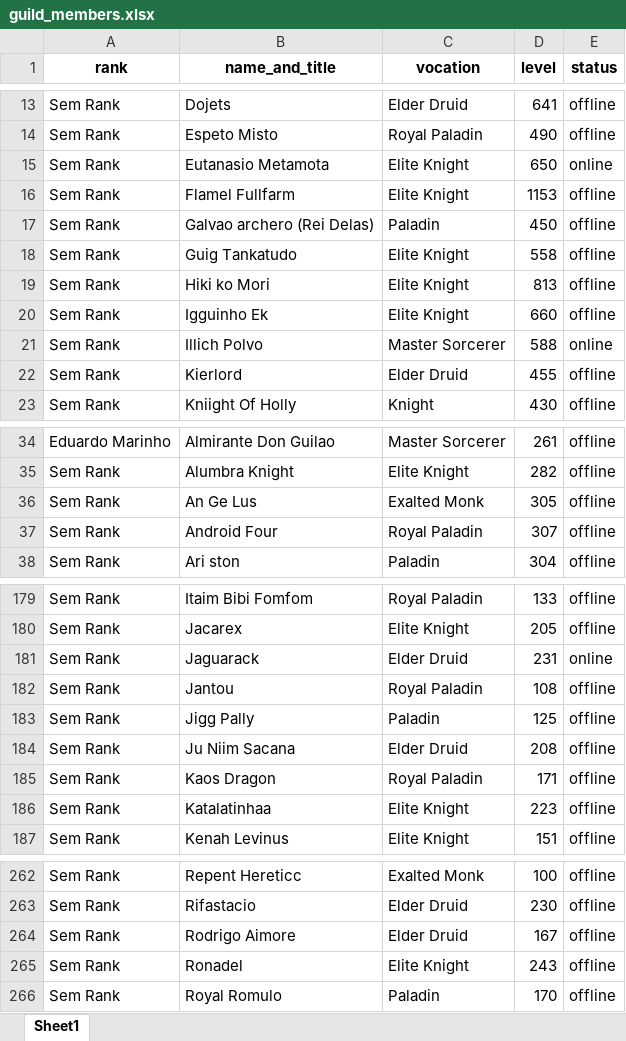
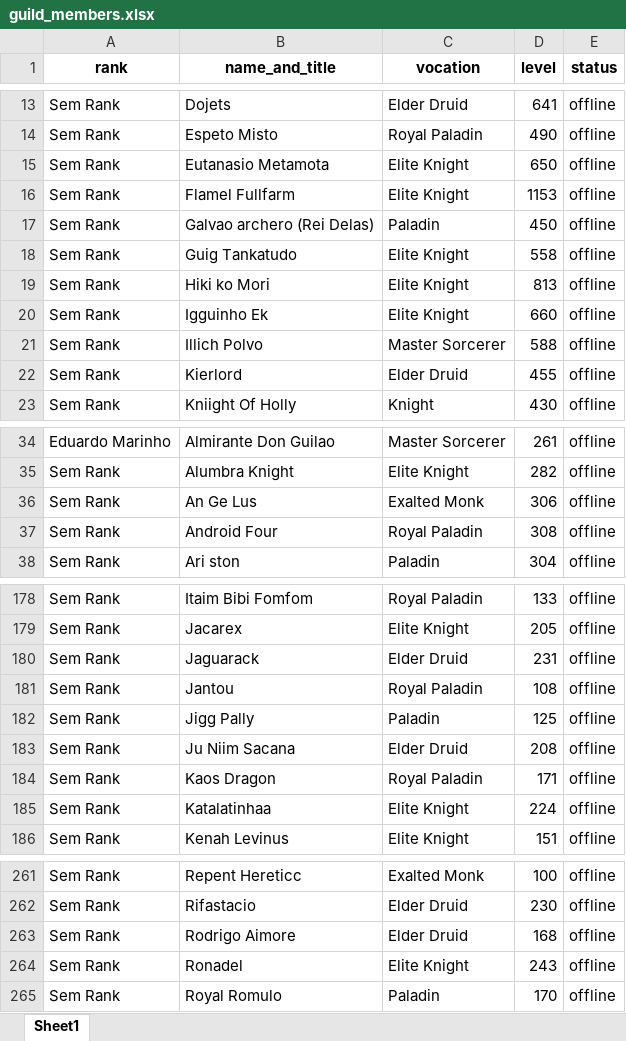
Before and after one commit to CKrone/top-xp-tibia, an Excel workbook: guild_members.xlsx, sheet Sheet1, drawn as a sheet; only a part is shown, gaps mark what is left out; values as stored, in another font and other column widths than the file's, no borders; addresses are those after the commit; the diff covers the shown part only; the diff names each change by its address in the sheet, - before the commit and + after, or states it on an @@ line.

```diff
--- a/guild_members.xlsx (sheet Sheet1)
+++ b/guild_members.xlsx (sheet Sheet1)
-E15 (status): online
+E15 (status): offline
-E21 (status): online
+E21 (status): offline
-D36 (level): 305
+D36 (level): 306
-D37 (level): 307
+D37 (level): 308
-E180 (status): online
+E180 (status): offline
-D185 (level): 223
+D185 (level): 224
-D263 (level): 167
+D263 (level): 168
```
Also changed, not shown: 1 removed row and 15 edited cells elsewhere in this sheet, 2 other files.
